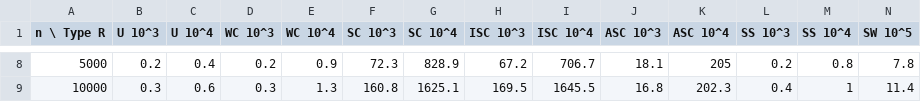
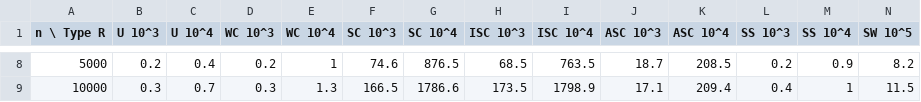
Before and after one commit to fontanf/knapsacksolver, a CSV file: bench/minknap_easy.csv, drawn as a sheet; only a part is shown, gaps mark what is left out; the diff covers the shown part only.

```diff
--- a/bench/minknap_easy.csv
+++ b/bench/minknap_easy.csv
@@ -8,2 +8,2 @@ n \ Type R,U 10^3,U 10^4,WC 10^3,WC 10^4,SC 10^3,SC 10^4,ISC 10^3,ISC 10^4,ASC 1
-5000,0.2,0.4,0.2,0.9,72.3,828.9,67.2,706.7,18.1,205,0.2,0.8,7.8
-10000,0.3,0.6,0.3,1.3,160.8,1625.1,169.5,1645.5,16.8,202.3,0.4,1,11.4
+5000,0.2,0.4,0.2,1,74.6,876.5,68.5,763.5,18.7,208.5,0.2,0.9,8.2
+10000,0.3,0.7,0.3,1.3,166.5,1786.6,173.5,1798.9,17.1,209.4,0.4,1,11.5
```
Also changed, not shown: 27 edited cells elsewhere in this file, 12 other files.
